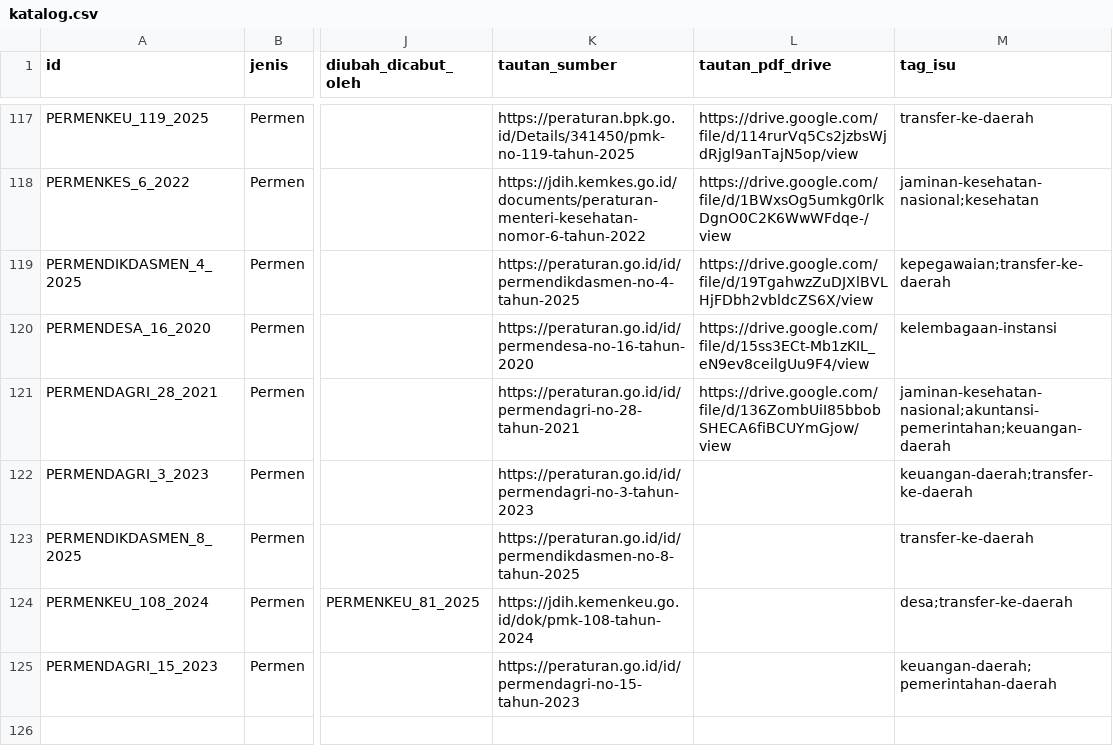
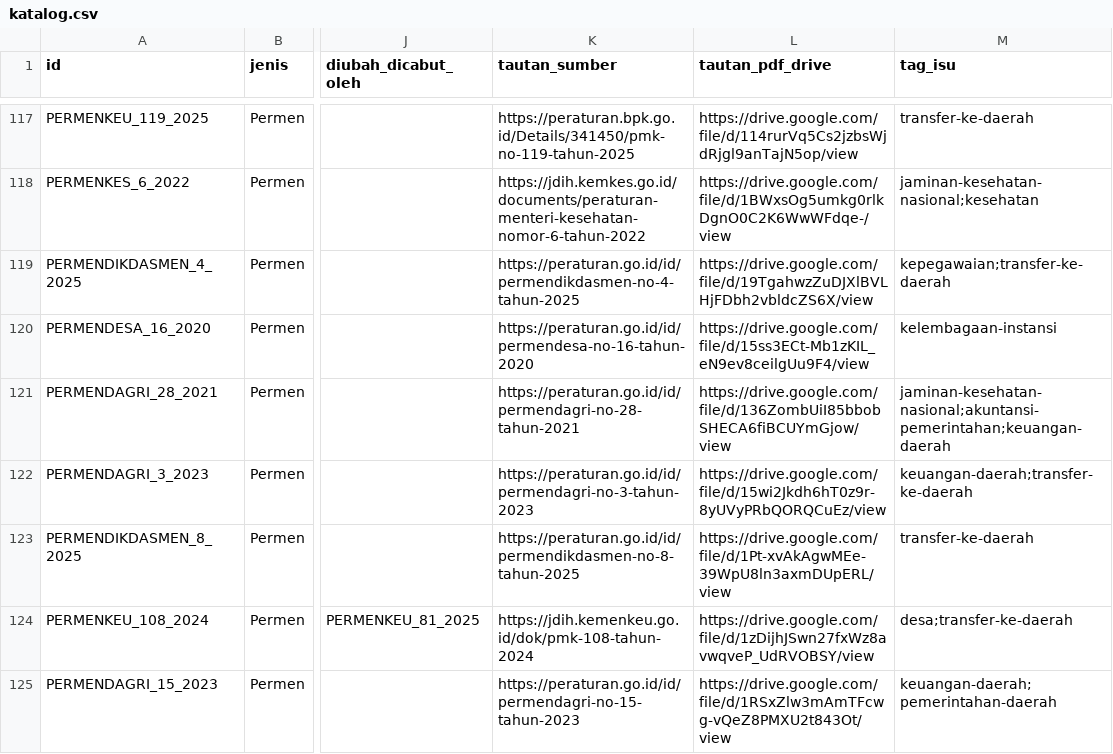
Before and after one commit to primaditra/korpus-pusat, a CSV file: katalog.csv, drawn as a sheet; only a part is shown, gaps mark what is left out; the diff names each change by its address in the sheet, - before the commit and + after, or states it on an @@ line.

```diff
--- a/katalog.csv
+++ b/katalog.csv
-L122 (tautan_pdf_drive): (empty)
+L122 (tautan_pdf_drive): https://drive.google.com/file/d/15wi2Jkdh6hT0z9r-8yUVyPRbQORQCuEz/view
-L123 (tautan_pdf_drive): (empty)
+L123 (tautan_pdf_drive): https://drive.google.com/file/d/1Pt-xvAkAgwMEe-39WpU8ln3axmDUpERL/view
-L124 (tautan_pdf_drive): (empty)
+L124 (tautan_pdf_drive): https://drive.google.com/file/d/1zDijhJSwn27fxWz8avwqveP_UdRVOBSY/view
-L125 (tautan_pdf_drive): (empty)
+L125 (tautan_pdf_drive): https://drive.google.com/file/d/1RSxZlw3mAmTFcwg-vQeZ8PMXU2t843Ot/view
```
Also changed, not shown: 1 other file.
